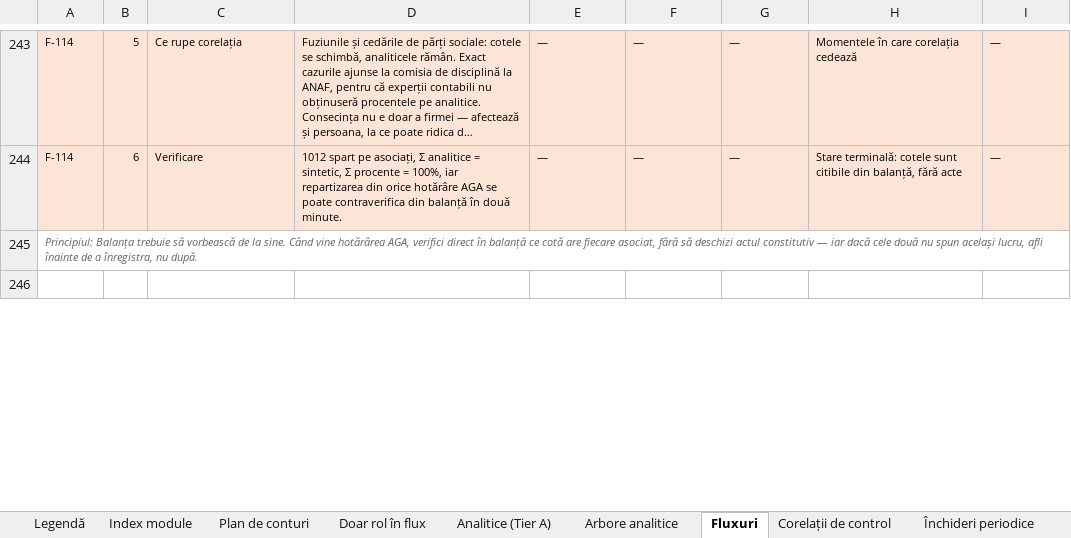
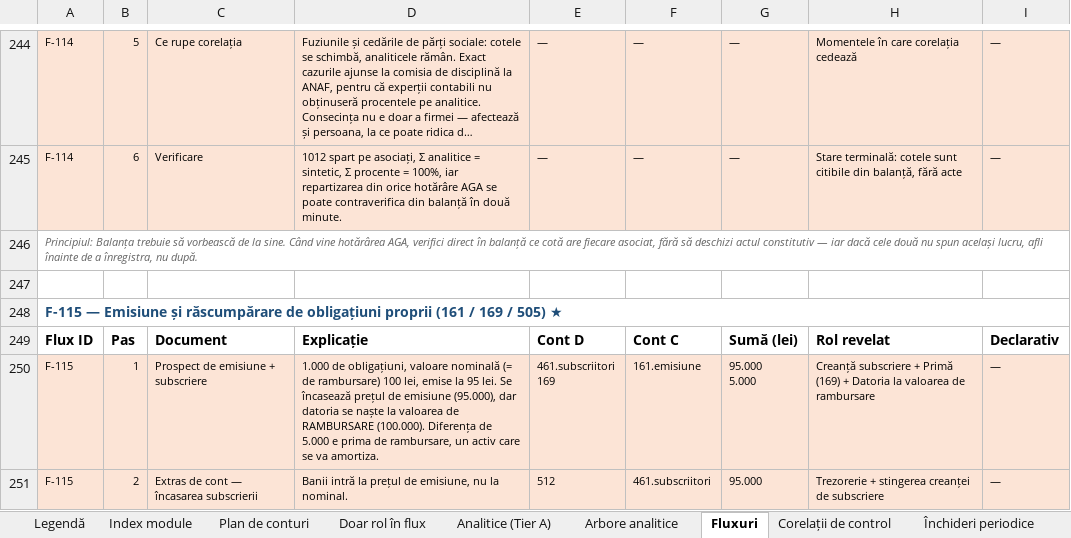
Before and after one commit to lucapaguroidea-ops/9LIFE_CURSCONTA, an Excel workbook: dist/Plan_de_conturi_ROL_Analitice_Fluxuri_SAGA.xlsx, sheet Fluxuri, drawn as a sheet; only a part is shown, gaps mark what is left out; the shorter side is filled out with more unchanged rows; long unchanged cells end in …; values as stored, in another font and other column widths than the file's, no borders; ↵ is a line break in a cell; the diff covers the shown part only; the diff names each change by its address in the sheet, - before the commit and + after, or states it on an @@ line.

```diff
--- a/dist/Plan_de_conturi_ROL_Analitice_Fluxuri_SAGA.xlsx (sheet Fluxuri)
+++ b/dist/Plan_de_conturi_ROL_Analitice_Fluxuri_SAGA.xlsx (sheet Fluxuri)
+row 247: (empty)
+row 248: F-115 — Emisiune și răscumpărare de obligațiuni proprii (161 / 169 / 505) ★
+row 249: Flux ID | Pas | Document | Explicație | Cont D | Cont C | Sumă (lei) | Rol revelat | Declarativ
+row 250: F-115 | 1 | Prospect de emisiune + subscriere | 1.000 de obligațiuni, valoare nominală (= de rambursare) 100 lei, emise la 95 lei. Se încasează prețul de emisiune (95.000), dar datoria se naște la valoarea de RAMBURSARE (100.000). Diferența de 5.000 e prima de rambursare, un activ care se va amortiza. | 461.subscriitori ↵ 169 | 161.emisiune | 95.000 ↵ 5.000 | Creanță subscriere + Primă (169) + Datoria la valoarea de rambursare | —
+row 251: F-115 | 2 | Extras de cont — încasarea subscrierii | Banii intră la prețul de emisiune, nu la nominal. | 512 | 461.subscriitori | 95.000 | Trezorerie + stingerea creanței de subscriere | —
```
Also changed, not shown: 6 added rows and 1 edited cell elsewhere in this sheet, sheet Plan de conturi, sheet Matrice acoperire, sheet Legendă, sheet Istoric, sheet Întrebări deschise, dist/Module_Declarative_Fluxuri.xlsx, dist/pachet/1-plan-de-conturi.xlsx, 28 other files.
